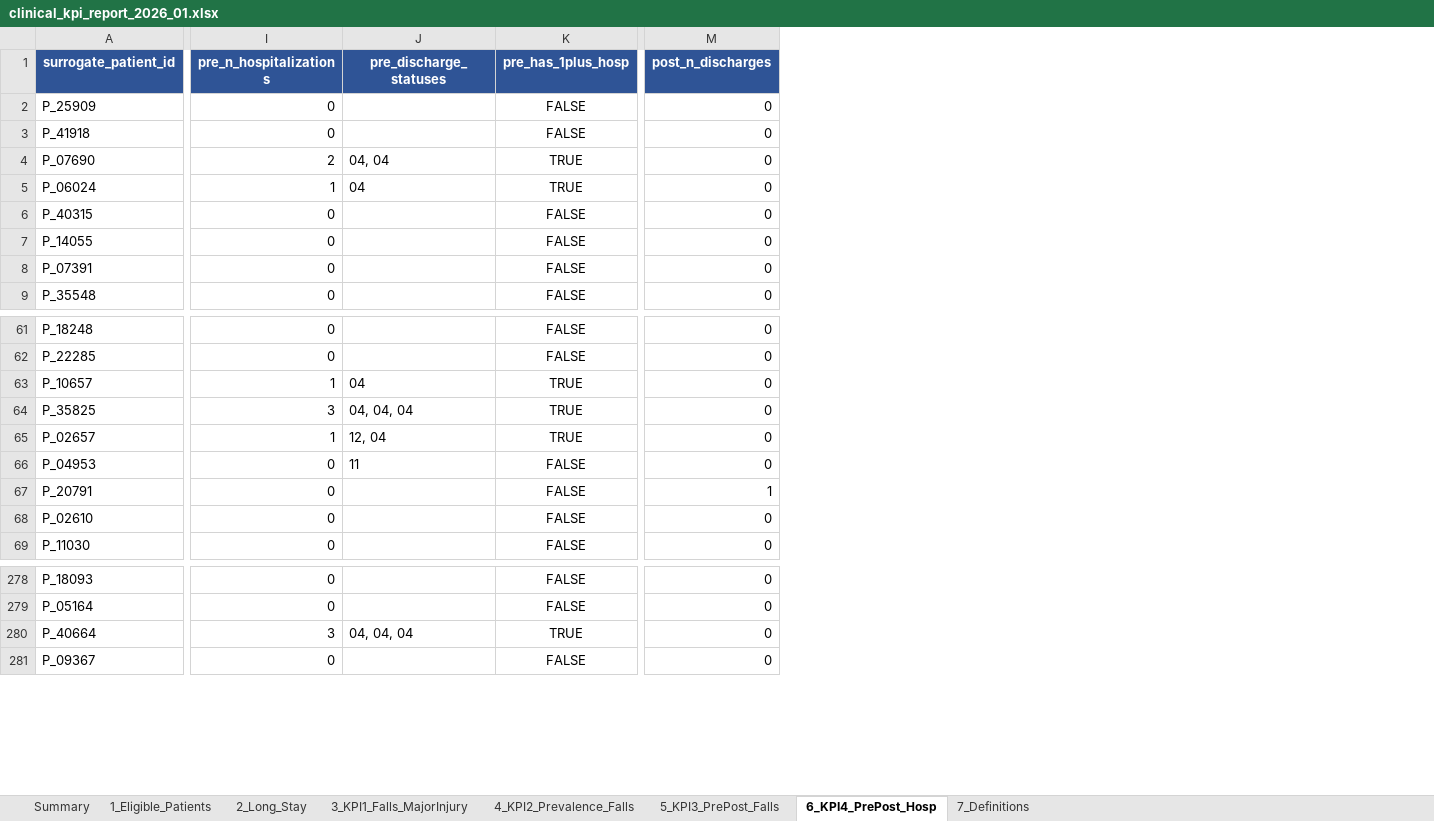
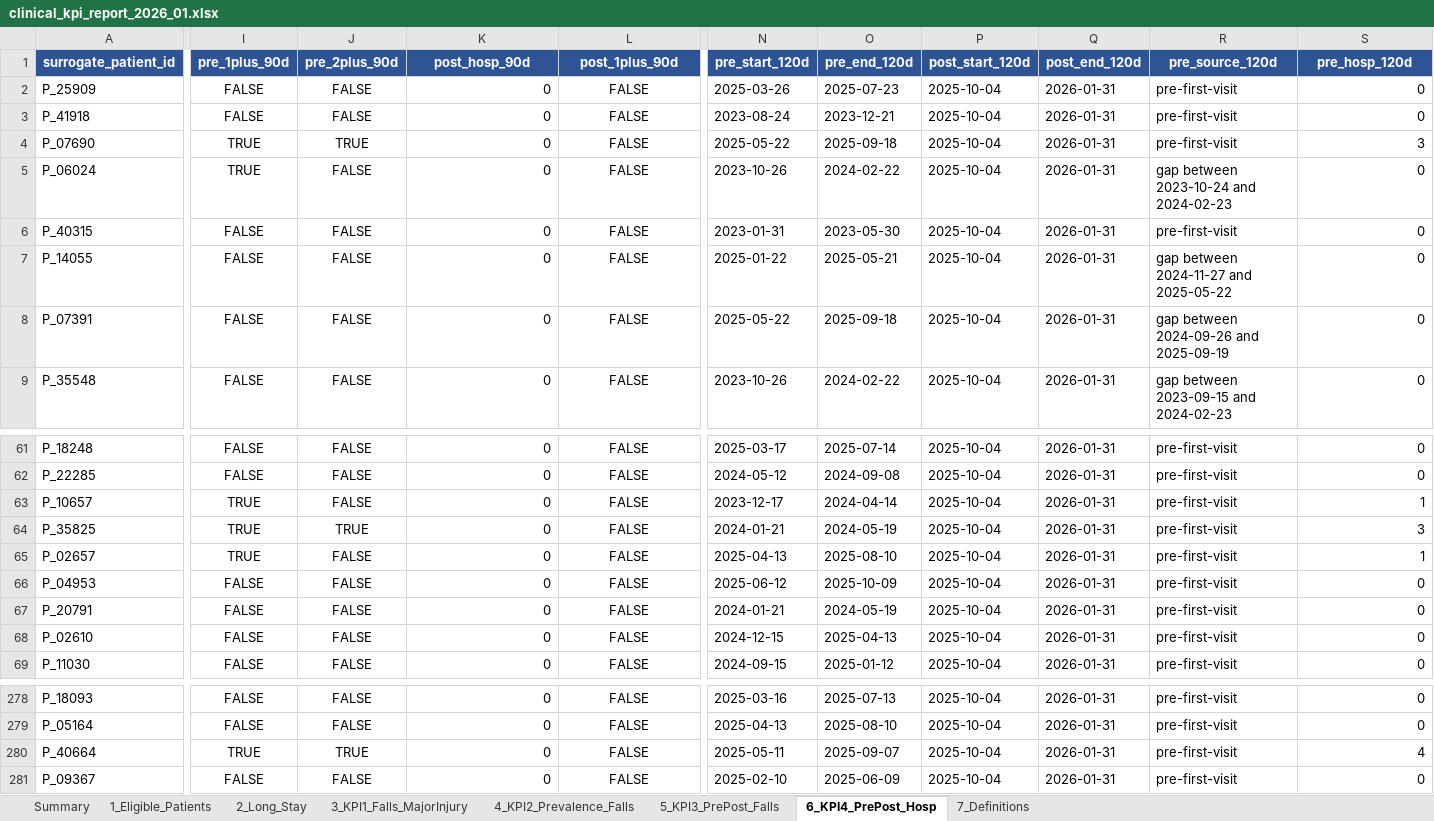
Before and after one commit to anantbairagi/vitaline-kpi-report, an Excel workbook: reports/clinical_kpi_report_2026_01.xlsx, sheet 6_KPI4_PrePost_Hosp, drawn as a sheet; only a part is shown, gaps mark what is left out; values as stored, in another font and other column widths than the file's, no borders; removed rows and columns are numbered as before the commit, all else as after; the diff covers the shown part only; the diff names each change by its address in the sheet, - before the commit and + after, or states it on an @@ line.

```diff
--- a/reports/clinical_kpi_report_2026_01.xlsx (sheet 6_KPI4_PrePost_Hosp)
+++ b/reports/clinical_kpi_report_2026_01.xlsx (sheet 6_KPI4_PrePost_Hosp)
+column I (pre_1plus_90d), rows 2-9: FALSE | FALSE | TRUE | TRUE | FALSE | FALSE | FALSE | FALSE; rows 61-69: FALSE | FALSE | TRUE | TRUE | TRUE | FALSE | FALSE | FALSE | FALSE; rows 278-281: FALSE | FALSE | TRUE | FALSE
+column J (pre_2plus_90d), rows 2-9: FALSE | FALSE | TRUE | FALSE | FALSE | FALSE | FALSE | FALSE; rows 61-69: FALSE | FALSE | FALSE | TRUE | FALSE | FALSE | FALSE | FALSE | FALSE; rows 278-281: FALSE | FALSE | TRUE | FALSE
-column J (pre_discharge_statuses), rows 4-5: 04, 04 | 04; rows 63-66: 04 | 04, 04, 04 | 12, 04 | 11; row 280: 04, 04, 04
+column N (pre_start_120d), rows 2-9: 2025-03-26 | 2023-08-24 | 2025-05-22 | 2023-10-26 | 2023-01-31 | 2025-01-22 | 2025-05-22 | 2023-10-26; rows 61-69: 2025-03-17 | 2024-05-12 | 2023-12-17 | 2024-01-21 | 2025-04-13 | 2025-06-12 | 2024-01-21 | 2024-12-15 | 2024-09-15; rows 278-281: 2025-03-16 | 2025-04-13 | 2025-05-11 | 2025-02-10
+column O (pre_end_120d), rows 2-9: 2025-07-23 | 2023-12-21 | 2025-09-18 | 2024-02-22 | 2023-05-30 | 2025-05-21 | 2025-09-18 | 2024-02-22; rows 61-69: 2025-07-14 | 2024-09-08 | 2024-04-14 | 2024-05-19 | 2025-08-10 | 2025-10-09 | 2024-05-19 | 2025-04-13 | 2025-01-12; rows 278-281: 2025-07-13 | 2025-08-10 | 2025-09-07 | 2025-06-09
+column P (post_start_120d), rows 2-9: all 2025-10-04; rows 61-69: all 2025-10-04; rows 278-281: all 2025-10-04
+column Q (post_end_120d), rows 2-9: all 2026-01-31; rows 61-69: all 2026-01-31; rows 278-281: all 2026-01-31
+column R (pre_source_120d), rows 2-9: pre-first-visit | pre-first-visit | pre-first-visit | gap between 2023-10-24 and 2024-02-23 | pre-first-visit | gap between 2024-11-27 and 2025-05-22 | gap between 2024-09-26 and 2025-09-19 | gap between 2023-09-15 and 2024-02-23; rows 61-69: all pre-first-visit; rows 278-281: all pre-first-visit
-K1: pre_n_hospitalizations
+K1: post_hosp_90d
-L1: pre_has_1plus_hosp
+L1: post_1plus_90d
-S1: post_n_discharges
+S1: pre_hosp_120d
-K4 (post_hosp_90d): 2
+K4 (post_hosp_90d): 0
-L4:L5 (post_1plus_90d): TRUE
+L4:L5 (post_1plus_90d): FALSE
-S4 (pre_hosp_120d): 0
+S4 (pre_hosp_120d): 3
-K5 (post_hosp_90d): 1
+K5 (post_hosp_90d): 0
-K63 (post_hosp_90d): 1
+K63 (post_hosp_90d): 0
-L63:L65 (post_1plus_90d): TRUE
+L63:L65 (post_1plus_90d): FALSE
-S63 (pre_hosp_120d): 0
+S63 (pre_hosp_120d): 1
-K64 (post_hosp_90d): 3
+K64 (post_hosp_90d): 0
-S64 (pre_hosp_120d): 0
+S64 (pre_hosp_120d): 3
-K65 (post_hosp_90d): 1
+K65 (post_hosp_90d): 0
-S65 (pre_hosp_120d): 0
+S65 (pre_hosp_120d): 1
-S67 (pre_hosp_120d): 1
+S67 (pre_hosp_120d): 0
-K280 (post_hosp_90d): 3
+K280 (post_hosp_90d): 0
-L280 (post_1plus_90d): TRUE
+L280 (post_1plus_90d): FALSE
-S280 (pre_hosp_120d): 0
+S280 (pre_hosp_120d): 4
```
Also changed, not shown: 2 added columns, 1 removed column and 178 edited cells elsewhere in this sheet, sheet 5_KPI3_PrePost_Falls, sheet Summary, 2 other files.
